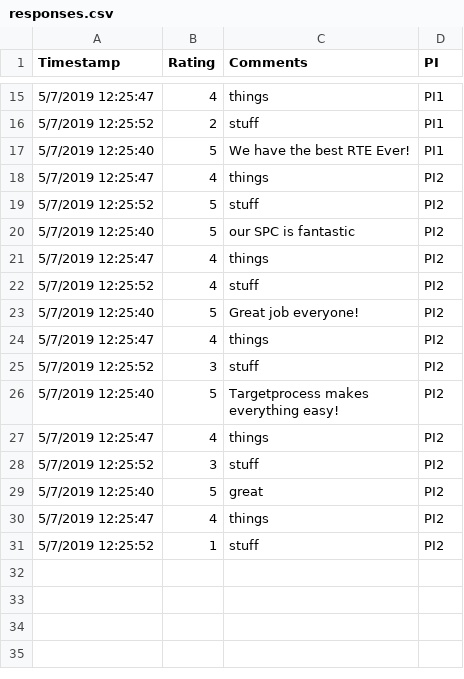
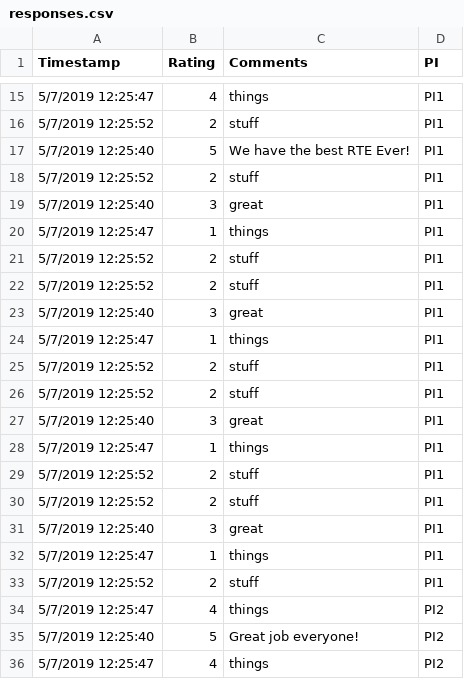
Before and after one commit to smazurk/safesolution, a CSV file: responses.csv, drawn as a sheet; only a part is shown, gaps mark what is left out; the shorter side is filled out with more unchanged rows; the diff covers the shown part only; the diff names each change by its address in the sheet, - before the commit and + after, or states it on an @@ line.

Commit message:
Update responses.csv

```diff
--- a/responses.csv
+++ b/responses.csv
+row 18: 5/7/2019 12:25:52 | 2 | stuff | PI1
+row 19: 5/7/2019 12:25:40 | 3 | great | PI1
+row 20: 5/7/2019 12:25:47 | 1 | things | PI1
+row 21: 5/7/2019 12:25:52 | 2 | stuff | PI1
+row 22: 5/7/2019 12:25:52 | 2 | stuff | PI1
+row 23: 5/7/2019 12:25:40 | 3 | great | PI1
+row 24: 5/7/2019 12:25:47 | 1 | things | PI1
+row 25: 5/7/2019 12:25:52 | 2 | stuff | PI1
+row 26: 5/7/2019 12:25:52 | 2 | stuff | PI1
+row 27: 5/7/2019 12:25:40 | 3 | great | PI1
+row 28: 5/7/2019 12:25:47 | 1 | things | PI1
+row 29: 5/7/2019 12:25:52 | 2 | stuff | PI1
+row 30: 5/7/2019 12:25:52 | 2 | stuff | PI1
+row 31: 5/7/2019 12:25:40 | 3 | great | PI1
+row 32: 5/7/2019 12:25:47 | 1 | things | PI1
+row 33: 5/7/2019 12:25:52 | 2 | stuff | PI1
+row 35: 5/7/2019 12:25:40 | 5 | Great job everyone! | PI2
+row 36: 5/7/2019 12:25:47 | 4 | things | PI2
```
Also changed, not shown: 10 added rows elsewhere in this file.
